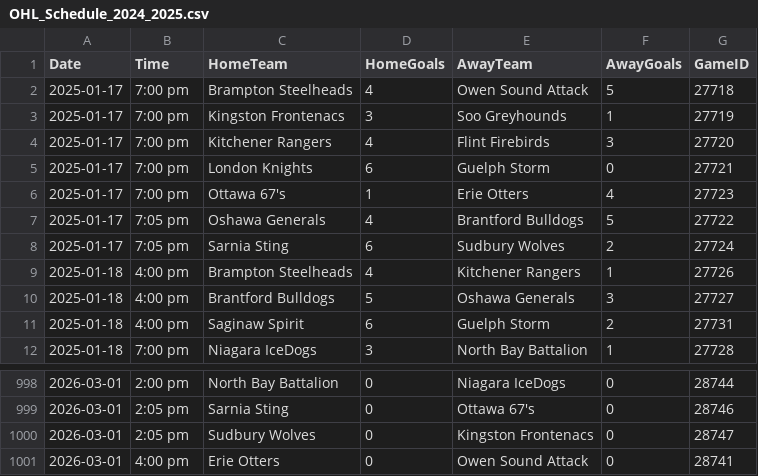
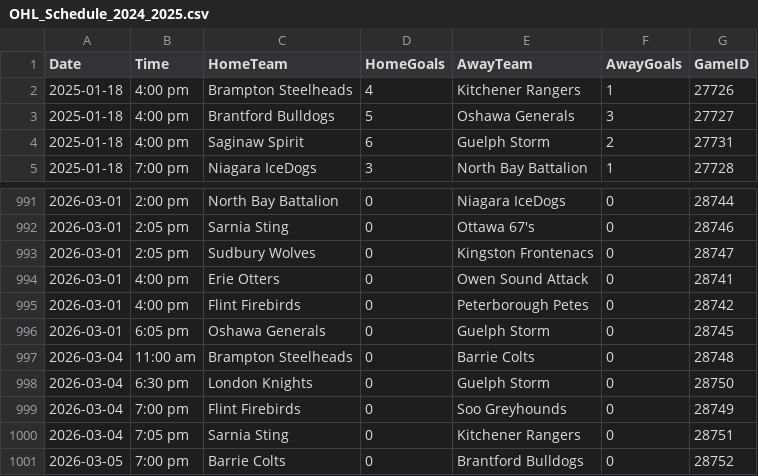
Before and after one commit to NoahCornish/ohlpredictor, a CSV file: docs/OHL_SCHEDULE/OHL_Schedule_2024_2025.csv, drawn as a sheet; only a part is shown, gaps mark what is left out.

```diff
--- a/docs/OHL_SCHEDULE/OHL_Schedule_2024_2025.csv
+++ b/docs/OHL_SCHEDULE/OHL_Schedule_2024_2025.csv
@@ -1,9 +1,2 @@
 Date,Time,HomeTeam,HomeGoals,AwayTeam,AwayGoals,GameID
-2025-01-17,7:00 pm,Brampton Steelheads,4,Owen Sound Attack,5,27718
-2025-01-17,7:00 pm,Kingston Frontenacs,3,Soo Greyhounds,1,27719
-2025-01-17,7:00 pm,Kitchener Rangers,4,Flint Firebirds,3,27720
-2025-01-17,7:00 pm,London Knights,6,Guelph Storm,0,27721
-2025-01-17,7:00 pm,Ottawa 67's,1,Erie Otters,4,27723
-2025-01-17,7:05 pm,Oshawa Generals,4,Brantford Bulldogs,5,27722
-2025-01-17,7:05 pm,Sarnia Sting,6,Sudbury Wolves,2,27724
 2025-01-18,4:00 pm,Brampton Steelheads,4,Kitchener Rangers,1,27726
@@ -1001 +994,8 @@ Date,Time,HomeTeam,HomeGoals,AwayTeam,AwayGoals,GameID
 2026-03-01,4:00 pm,Erie Otters,0,Owen Sound Attack,0,28741
+2026-03-01,4:00 pm,Flint Firebirds,0,Peterborough Petes,0,28742
+2026-03-01,6:05 pm,Oshawa Generals,0,Guelph Storm,0,28745
+2026-03-04,11:00 am,Brampton Steelheads,0,Barrie Colts,0,28748
+2026-03-04,6:30 pm,London Knights,0,Guelph Storm,0,28750
+2026-03-04,7:00 pm,Flint Firebirds,0,Soo Greyhounds,0,28749
+2026-03-04,7:05 pm,Sarnia Sting,0,Kitchener Rangers,0,28751
+2026-03-05,7:00 pm,Barrie Colts,0,Brantford Bulldogs,0,28752
```
Also changed, not shown: docs/OHL_ROSTERS/Niagara_IceDogs.csv, docs/OHL_ROSTERS/OHL_ROSTERS_2024_2025.csv, 48 other files.
